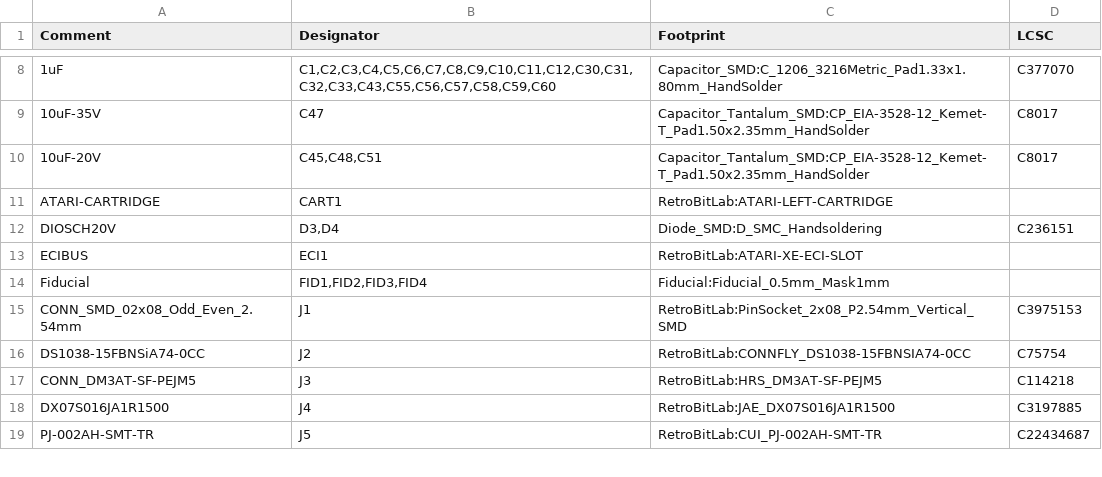
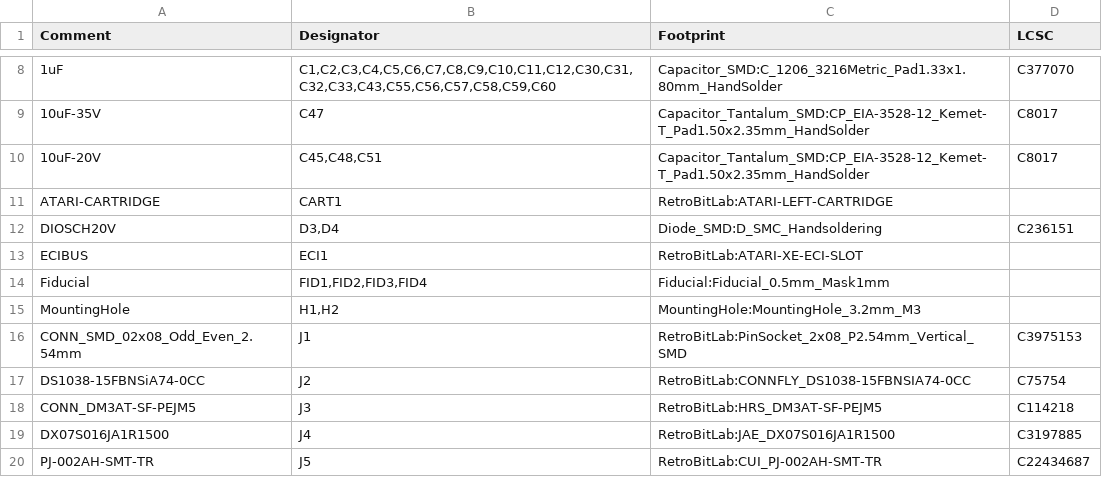
Before and after one commit to gianlucarenzi/Vera-Module-RBL-XE, a CSV file: VERA-MODULE-RBL.csv, drawn as a sheet; only a part is shown, gaps mark what is left out; the diff names each change by its address in the sheet, - before the commit and + after, or states it on an @@ line.

Commit message:
Updated for mounting holes

```diff
--- a/VERA-MODULE-RBL.csv
+++ b/VERA-MODULE-RBL.csv
+row 15: MountingHole | H1,H2 | MountingHole:MountingHole_3.2mm_M3
```
Also changed, not shown: 10 other files.
